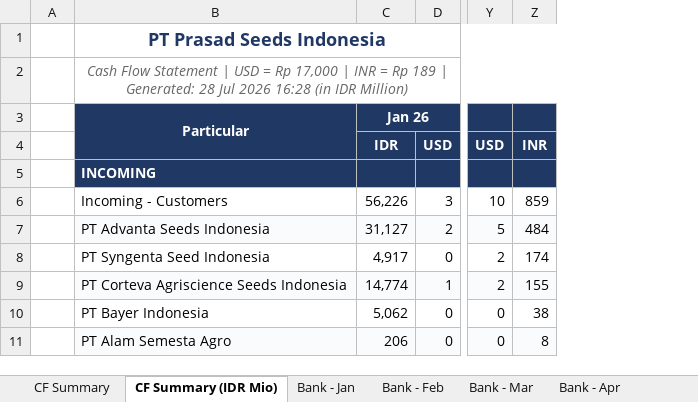
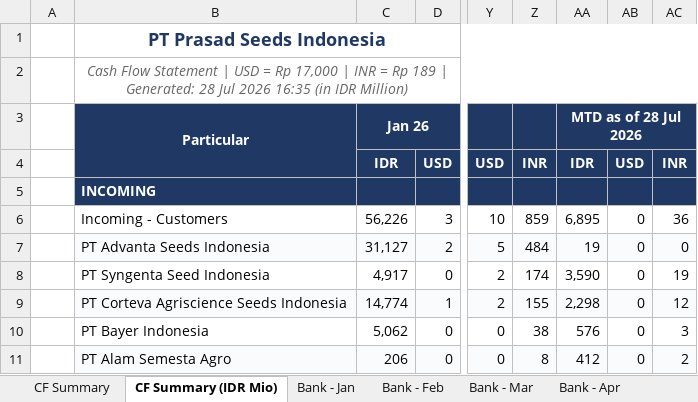
Before and after one commit to finmanagerindonesia-dev/psi-cash-dashboard, an Excel workbook: public/PSI Cash Flow Report.xlsx, sheet CF Summary (IDR Mio), drawn as a sheet; only a part is shown, gaps mark what is left out; values as stored, in another font and other column widths than the file's, no borders; the diff names each change by its address in the sheet, - before the commit and + after, or states it on an @@ line.

```diff
--- a/public/PSI Cash Flow Report.xlsx (sheet CF Summary (IDR Mio))
+++ b/public/PSI Cash Flow Report.xlsx (sheet CF Summary (IDR Mio))
+column AA, rows 3-11: MTD as of 28 Jul 2026 | IDR |  | 6,895 | 19 | 3,590 | 2,298 | 576 | 412
+column AB, rows 4-11: USD |  | 0 | 0 | 0 | 0 | 0 | 0
+column AC, rows 4-11: INR |  | 36 | 0 | 19 | 12 | 3 | 2
-B2: …Jul 2026 16:28 (in IDR…
+B2: …Jul 2026 16:35 (in IDR…
```
Also changed, not shown: sheet CF Summary, 4 other files.
